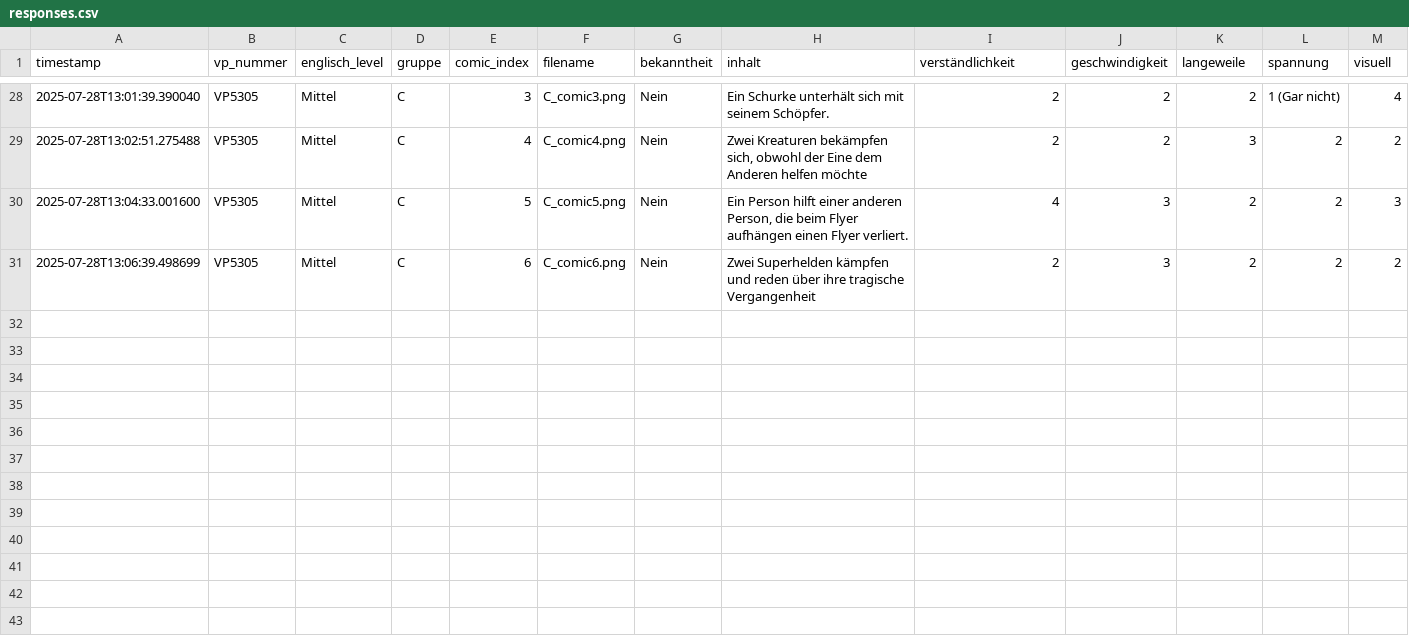
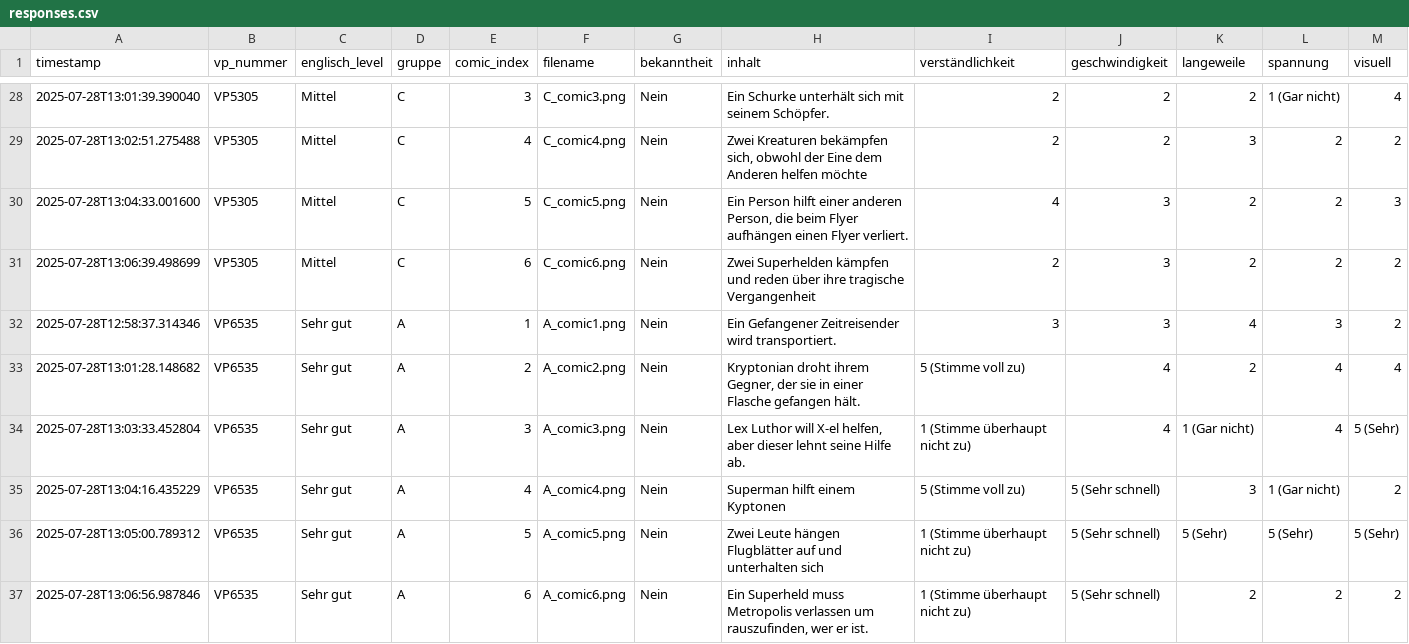
Before and after one commit to elisabz/comic_experiment, a CSV file: Results/responses.csv, drawn as a sheet; only a part is shown, gaps mark what is left out; rows hold the shown columns only; the diff names each change by its address in the sheet, - before the commit and + after, or states it on an @@ line.

Commit message:
Update responses with VP6535

```diff
--- a/Results/responses.csv
+++ b/Results/responses.csv
+row 32: 2025-07-28T12:58:37.314346 | VP6535 | Sehr gut | A | 1 | A_comic1.png | Nein | Ein Gefangener Zeitreisender wird transportiert. | 3 | 3 | 4 | 3 | 2
+row 33: 2025-07-28T13:01:28.148682 | VP6535 | Sehr gut | A | 2 | A_comic2.png | Nein | Kryptonian droht ihrem Gegner, der sie in einer Flasche gefangen hält. | 5 (Stimme voll zu) | 4 | 2 | 4 | 4
+row 34: 2025-07-28T13:03:33.452804 | VP6535 | Sehr gut | A | 3 | A_comic3.png | Nein | Lex Luthor will X-el helfen, aber dieser lehnt seine Hilfe ab. | 1 (Stimme überhaupt nicht zu) | 4 | 1 (Gar nicht) | 4 | 5 (Sehr)
+row 35: 2025-07-28T13:04:16.435229 | VP6535 | Sehr gut | A | 4 | A_comic4.png | Nein | Superman hilft einem Kyptonen | 5 (Stimme voll zu) | 5 (Sehr schnell) | 3 | 1 (Gar nicht) | 2
+row 36: 2025-07-28T13:05:00.789312 | VP6535 | Sehr gut | A | 5 | A_comic5.png | Nein | Zwei Leute hängen Flugblätter auf und unterhalten sich | 1 (Stimme überhaupt nicht zu) | 5 (Sehr schnell) | 5 (Sehr) | 5 (Sehr) | 5 (Sehr)
+row 37: 2025-07-28T13:06:56.987846 | VP6535 | Sehr gut | A | 6 | A_comic6.png | Nein | Ein Superheld muss Metropolis verlassen um rauszufinden, wer er ist. | 1 (Stimme überhaupt nicht zu) | 5 (Sehr schnell) | 2 | 2 | 2
```
